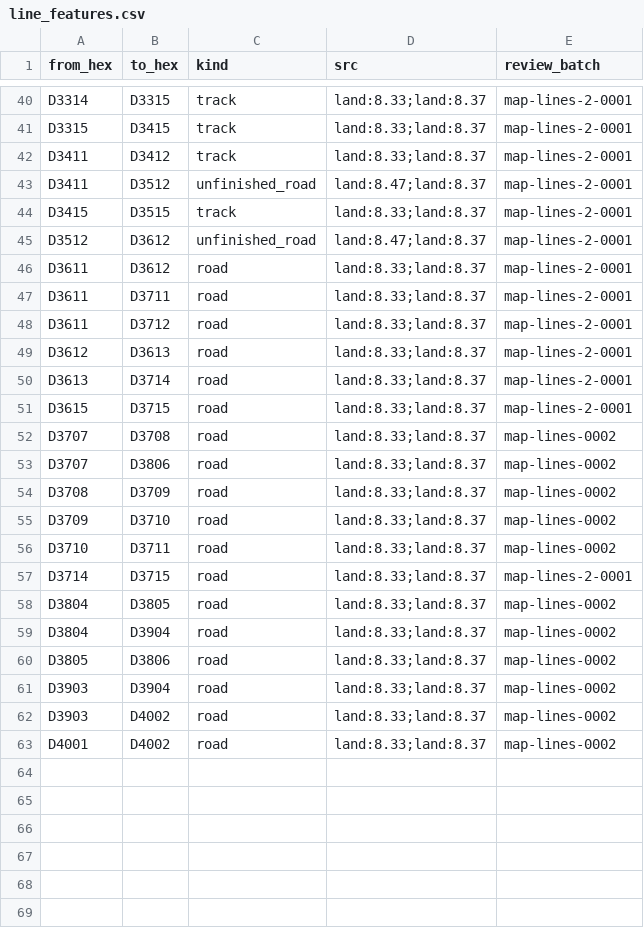
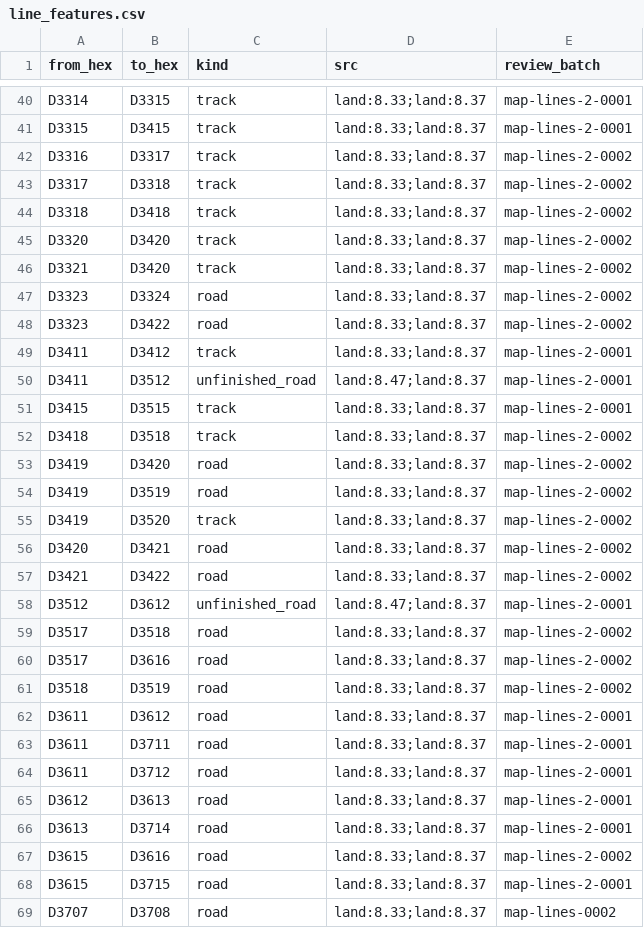
Before and after one commit to Maurdekye/neo-sandtable, a CSV file: data/map/line_features.csv, drawn as a sheet; only a part is shown, gaps mark what is left out; the shorter side is filled out with more unchanged rows.

```diff
--- a/data/map/line_features.csv
+++ b/data/map/line_features.csv
@@ -41,2 +41,9 @@ D3314,D3315,track,land:8.33;land:8.37,map-lines-2-0001
 D3315,D3415,track,land:8.33;land:8.37,map-lines-2-0001
+D3316,D3317,track,land:8.33;land:8.37,map-lines-2-0002
+D3317,D3318,track,land:8.33;land:8.37,map-lines-2-0002
+D3318,D3418,track,land:8.33;land:8.37,map-lines-2-0002
+D3320,D3420,track,land:8.33;land:8.37,map-lines-2-0002
+D3321,D3420,track,land:8.33;land:8.37,map-lines-2-0002
+D3323,D3324,road,land:8.33;land:8.37,map-lines-2-0002
+D3323,D3422,road,land:8.33;land:8.37,map-lines-2-0002
 D3411,D3412,track,land:8.33;land:8.37,map-lines-2-0001
@@ -44,3 +51,12 @@ D3411,D3512,unfinished_road,land:8.47;land:8.37,map-lines-2-0001
 D3415,D3515,track,land:8.33;land:8.37,map-lines-2-0001
+D3418,D3518,track,land:8.33;land:8.37,map-lines-2-0002
+D3419,D3420,road,land:8.33;land:8.37,map-lines-2-0002
+D3419,D3519,road,land:8.33;land:8.37,map-lines-2-0002
+D3419,D3520,track,land:8.33;land:8.37,map-lines-2-0002
+D3420,D3421,road,land:8.33;land:8.37,map-lines-2-0002
+D3421,D3422,road,land:8.33;land:8.37,map-lines-2-0002
 D3512,D3612,unfinished_road,land:8.47;land:8.37,map-lines-2-0001
+D3517,D3518,road,land:8.33;land:8.37,map-lines-2-0002
+D3517,D3616,road,land:8.33;land:8.37,map-lines-2-0002
+D3518,D3519,road,land:8.33;land:8.37,map-lines-2-0002
 D3611,D3612,road,land:8.33;land:8.37,map-lines-2-0001
@@ -50,2 +66,3 @@ D3612,D3613,road,land:8.33;land:8.37,map-lines-2-0001
 D3613,D3714,road,land:8.33;land:8.37,map-lines-2-0001
+D3615,D3616,road,land:8.33;land:8.37,map-lines-2-0002
 D3615,D3715,road,land:8.33;land:8.37,map-lines-2-0001
```
Also changed, not shown: data/map/hexsides.csv, 3 other files.
